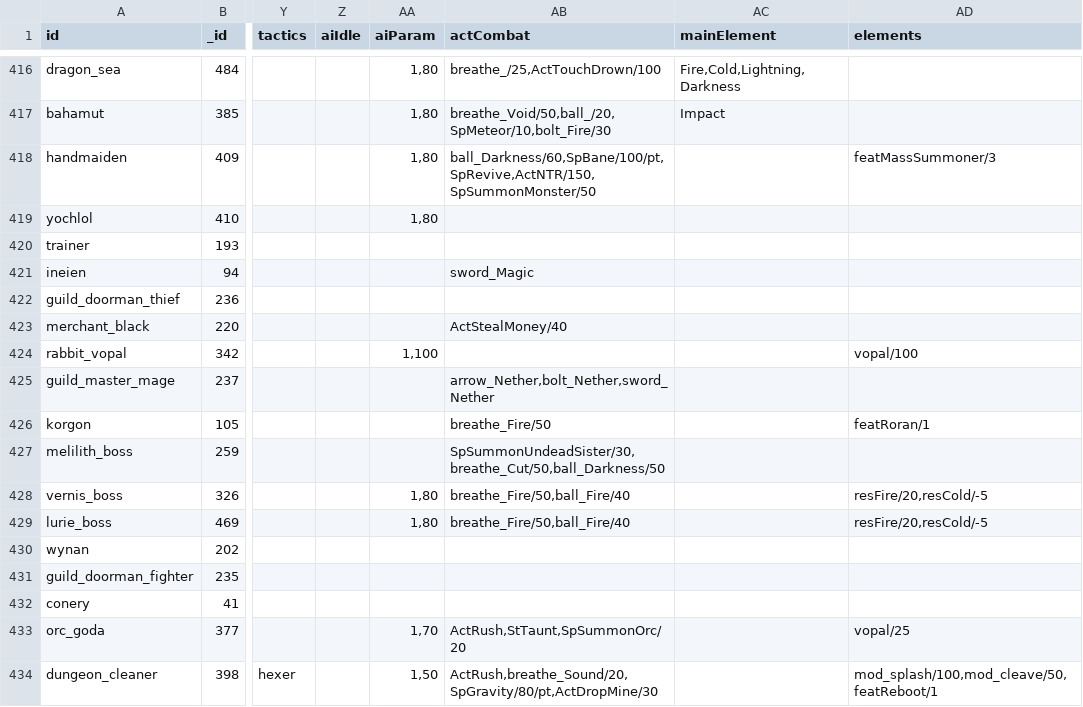
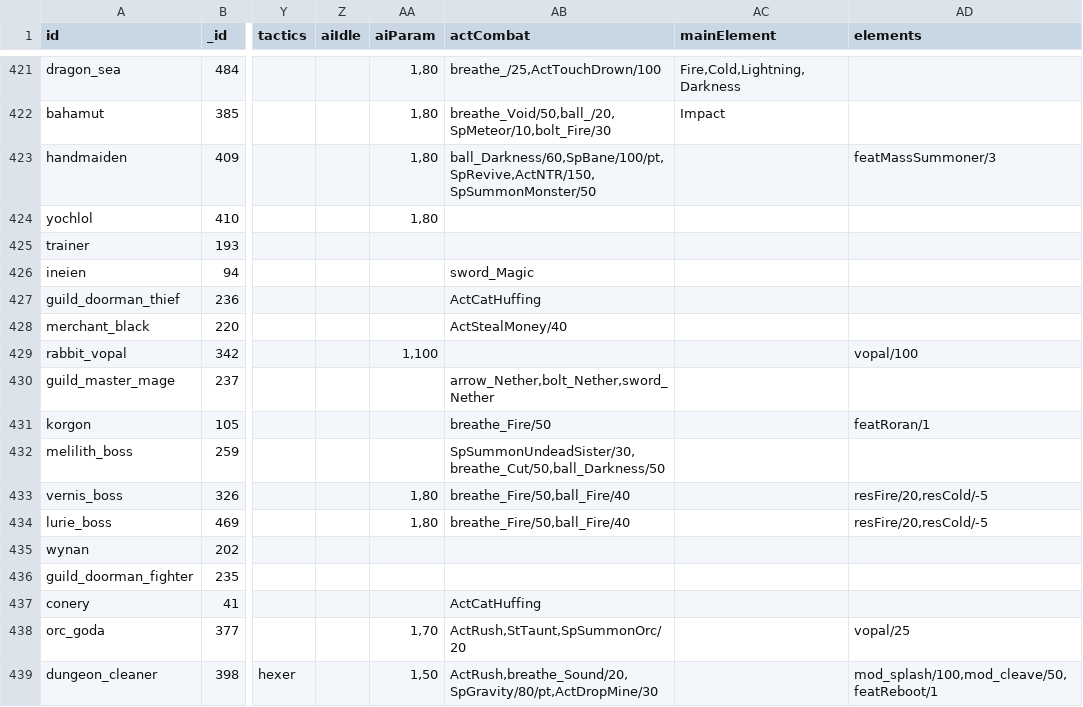
Before and after one commit to ieau102/MilkSim, a CSV file: public/resources/charas.csv, drawn as a sheet; only a part is shown, gaps mark what is left out; addresses are those after the commit; the diff covers the shown part only; the diff names each change by its address in the sheet, - before the commit and + after, or states it on an @@ line.

```diff
--- a/public/resources/charas.csv
+++ b/public/resources/charas.csv
-AB427 (actCombat): (empty)
+AB427 (actCombat): ActCatHuffing
-AB437 (actCombat): (empty)
+AB437 (actCombat): ActCatHuffing
```
Also changed, not shown: 7 added rows and 11 edited cells elsewhere in this file, public/resources/elements.csv, public/resources/races.csv, 5 other files.
